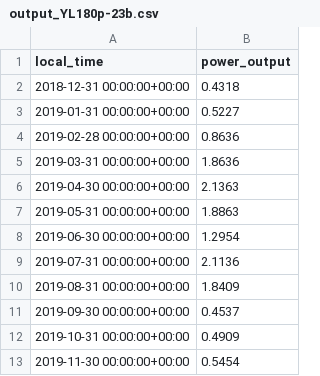
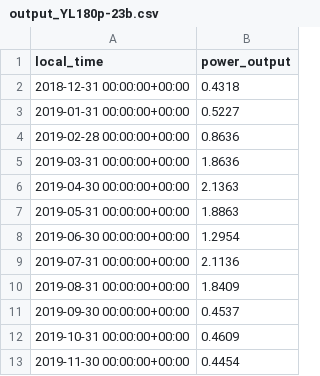
Before and after one commit to Chen-minchang/MY, a CSV file: output_YL180p-23b.csv, drawn as a sheet.

Commit message:
Add files via upload

```diff
--- a/output_YL180p-23b.csv
+++ b/output_YL180p-23b.csv
@@ -11,3 +11,3 @@ local_time,power_output
 2019-09-30 00:00:00+00:00,0.4537
-2019-10-31 00:00:00+00:00,0.4909
-2019-11-30 00:00:00+00:00,0.5454
+2019-10-31 00:00:00+00:00,0.4609
+2019-11-30 00:00:00+00:00,0.4454
```
